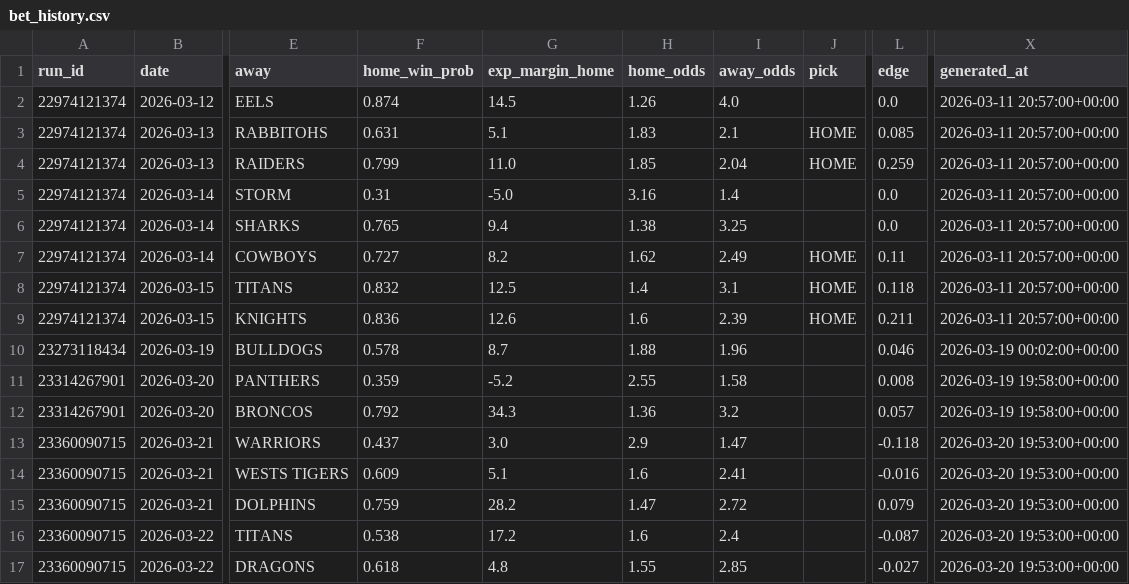
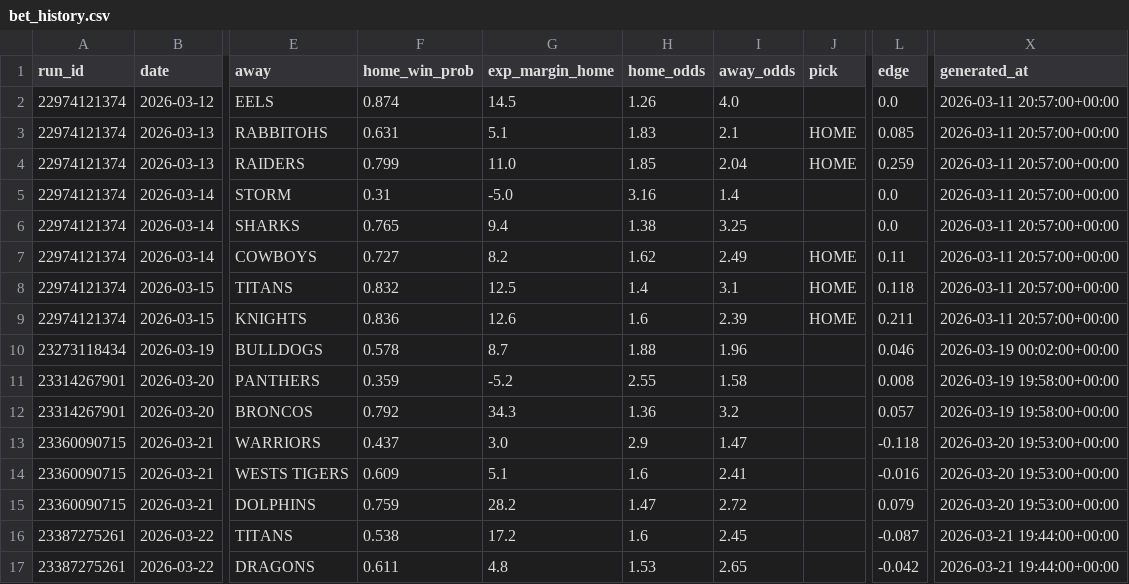
Before and after one commit to Rossdavo/nrl-ai-predictor, a CSV file: bet_history.csv, drawn as a sheet; only a part is shown, gaps mark what is left out; the diff names each change by its address in the sheet, - before the commit and + after, or states it on an @@ line.

```diff
--- a/bet_history.csv
+++ b/bet_history.csv
-A16:A17 (run_id): 23360090715
+A16:A17 (run_id): 23387275261
-I16 (away_odds): 2.4
+I16 (away_odds): 2.45
-X16:X17 (generated_at): 2026-03-20 19:53:00+00:00
+X16:X17 (generated_at): 2026-03-21 19:44:00+00:00
-F17 (home_win_prob): 0.618
+F17 (home_win_prob): 0.611
-H17 (home_odds): 1.55
+H17 (home_odds): 1.53
-I17 (away_odds): 2.85
+I17 (away_odds): 2.65
-L17 (edge): -0.027
+L17 (edge): -0.042
```
Also changed, not shown: odds.csv, odds_history.csv, 3 other files.
